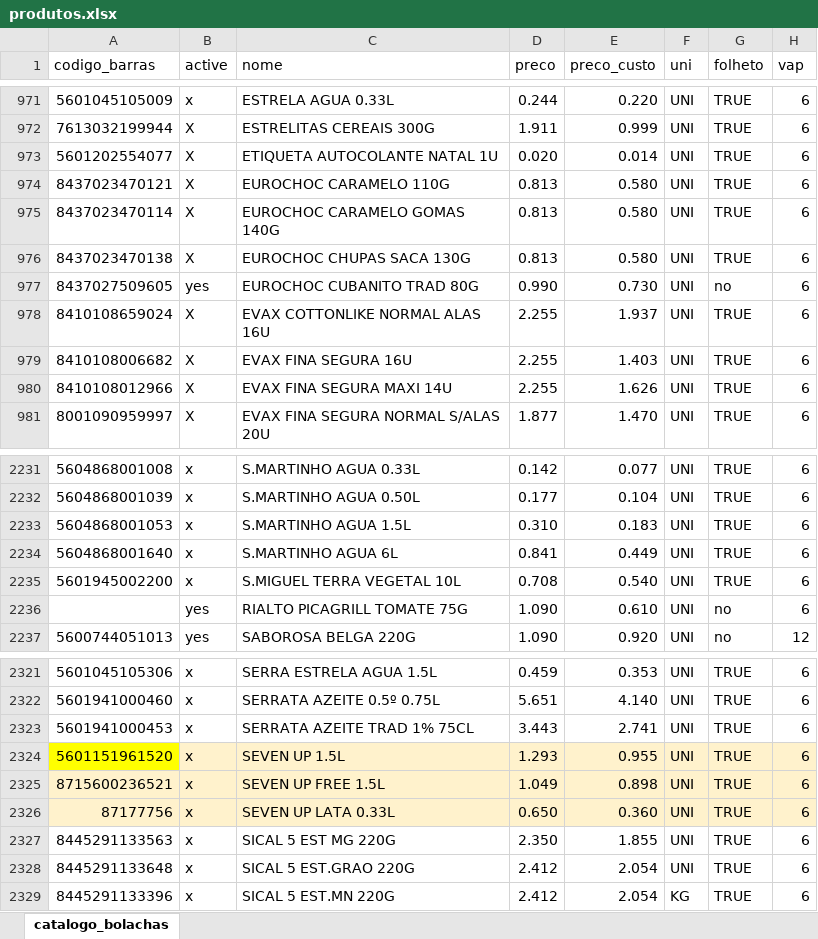
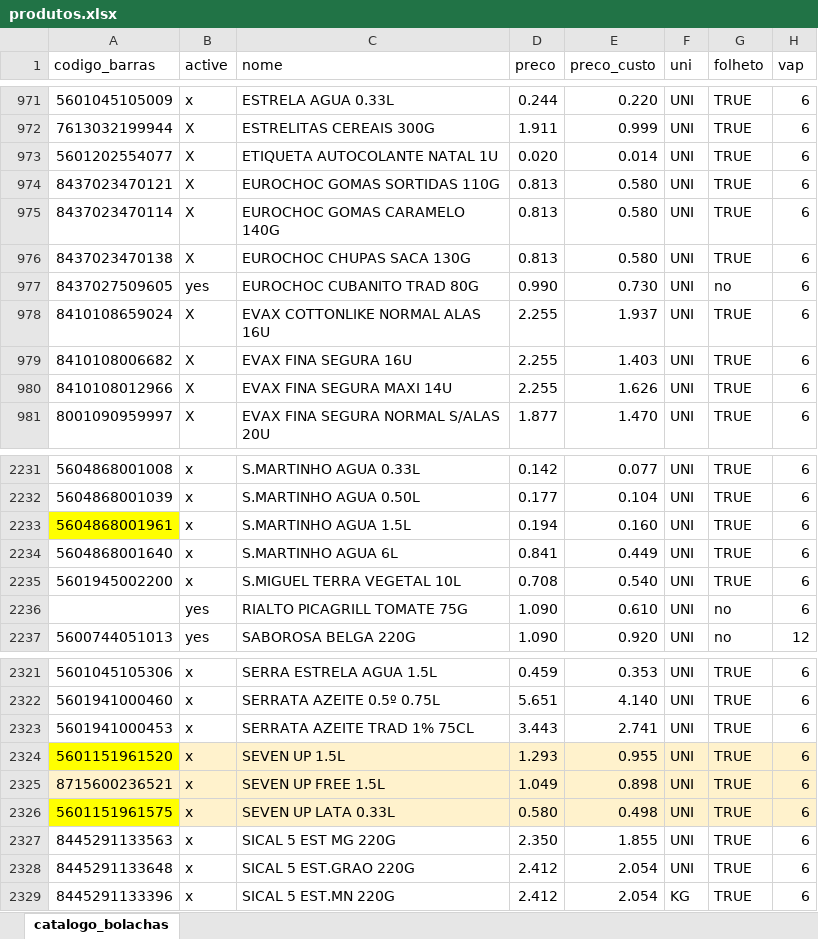
Before and after one commit to orbitapurificante-design/pricecheck, an Excel workbook: produtos.xlsx, sheet catalogo_bolachas, drawn as a sheet; only a part is shown, gaps mark what is left out; values as stored, in another font and other column widths than the file's, no borders; the diff covers the shown part only; the diff names each change by its address in the sheet, - before the commit and + after, or states it on an @@ line.

```diff
--- a/produtos.xlsx (sheet catalogo_bolachas)
+++ b/produtos.xlsx (sheet catalogo_bolachas)
-C974 (nome): EUROCHOC CARAMELO 110G
+C974 (nome): EUROCHOC GOMAS SORTIDAS 110G
-C975 (nome): EUROCHOC CARAMELO GOMAS 140G
+C975 (nome): EUROCHOC GOMAS CARAMELO 140G
-A2233 (codigo_barras): 5604868001053
+A2233 (codigo_barras): 5604868001961
-A2233 fill: none
+A2233 fill: #FFFF00
-D2233 (preco): 0.310
+D2233 (preco): 0.194
-E2233 (preco_custo): 0.183
+E2233 (preco_custo): 0.160
-A2326 (codigo_barras): 87177756
+A2326 (codigo_barras): 5601151961575
-A2326 fill: #FFF2CC
+A2326 fill: #FFFF00
-D2326 (preco): 0.650
+D2326 (preco): 0.580
-E2326 (preco_custo): 0.360
+E2326 (preco_custo): 0.498
```
Also changed, not shown: 2 added rows, 23 edited cells and cell formats elsewhere in this sheet.
